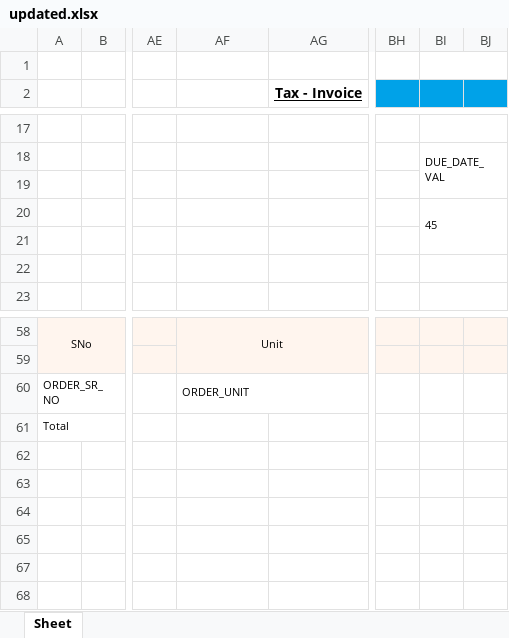
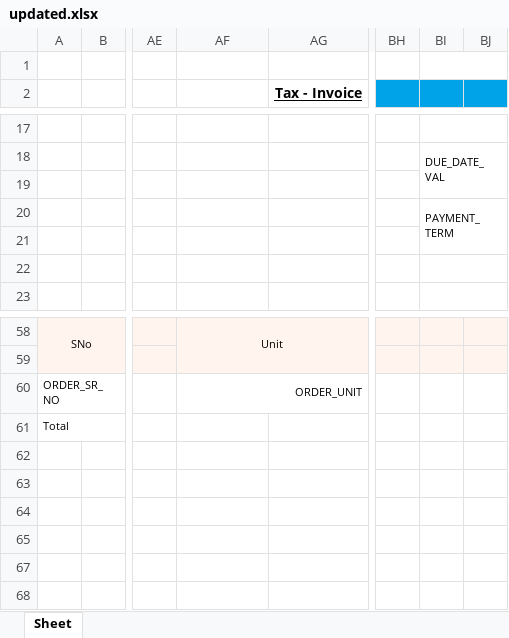
Before and after one commit to sushantgosavi22/AandSApp, an Excel workbook: app/src/main/res/raw/updated.xlsx, sheet Sheet, drawn as a sheet; only a part is shown, gaps mark what is left out; values as stored, in another font and other column widths than the file's, no borders; the diff names each change by its address in the sheet, - before the commit and + after, or states it on an @@ line.

```diff
--- a/app/src/main/res/raw/updated.xlsx (sheet Sheet)
+++ b/app/src/main/res/raw/updated.xlsx (sheet Sheet)
-BI20: 45
+BI20: PAYMENT_TERM
-AF60 alignment: left
+AF60 alignment: right
```
Also changed, not shown: hidden cells, 27 other files.
